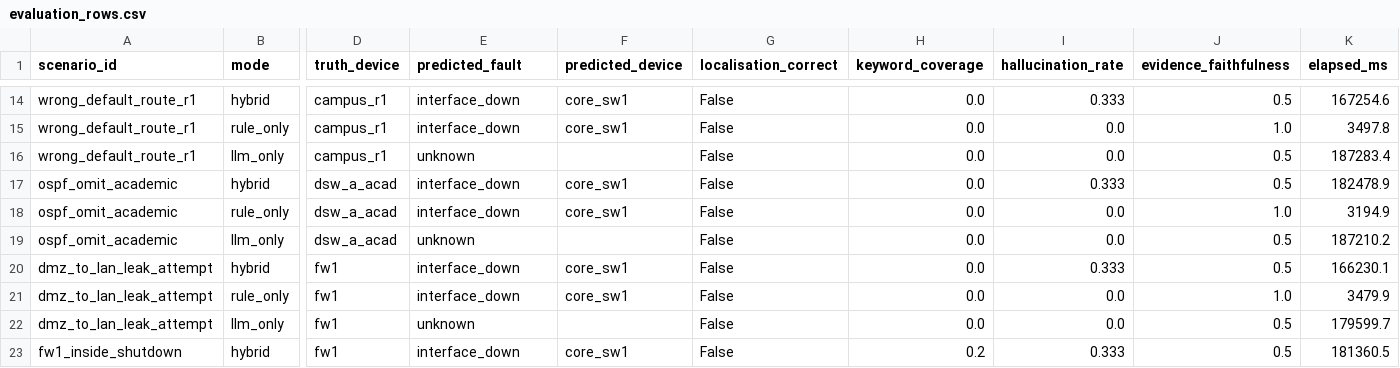
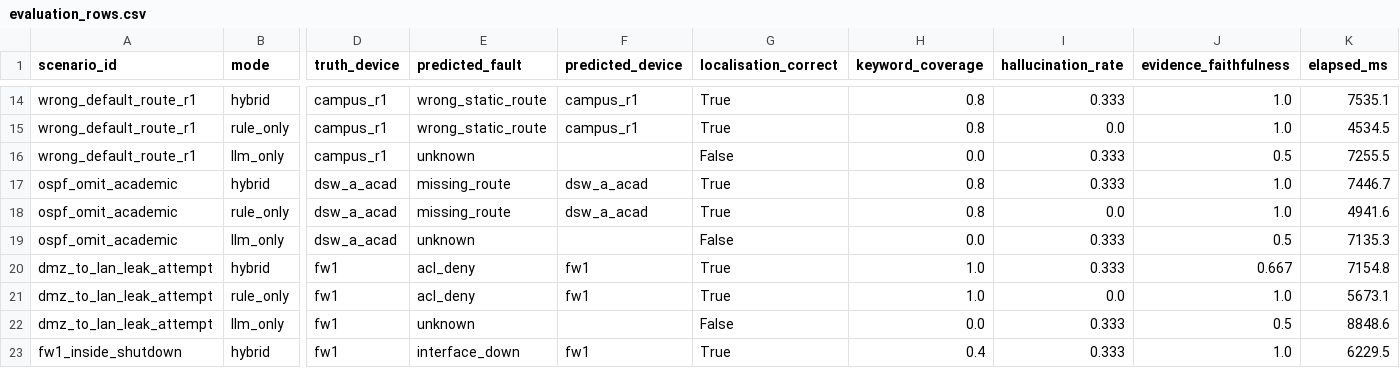
Before and after one commit to derekzyl/Campus-RCA-Rule-Based-LLM-Framework---Batfish, a CSV file: results/gui_eval/evaluation_rows.csv, drawn as a sheet; only a part is shown, gaps mark what is left out; the diff covers the shown part only; the diff names each change by its address in the sheet, - before the commit and + after, or states it on an @@ line.

```diff
--- a/results/gui_eval/evaluation_rows.csv
+++ b/results/gui_eval/evaluation_rows.csv
-E14:E15 (predicted_fault): interface_down
+E14:E15 (predicted_fault): wrong_static_route
-F14:F15 (predicted_device): core_sw1
+F14:F15 (predicted_device): campus_r1
-G14:G15 (localisation_correct): False
+G14:G15 (localisation_correct): True
-H14:H15 (keyword_coverage): 0.0
+H14:H15 (keyword_coverage): 0.8
-J14 (evidence_faithfulness): 0.5
+J14 (evidence_faithfulness): 1.0
-K14 (elapsed_ms): 167254.6
+K14 (elapsed_ms): 7535.1
-K15 (elapsed_ms): 3497.8
+K15 (elapsed_ms): 4534.5
-I16 (hallucination_rate): 0.0
+I16 (hallucination_rate): 0.333
-K16 (elapsed_ms): 187283.4
+K16 (elapsed_ms): 7255.5
-E17:E18 (predicted_fault): interface_down
+E17:E18 (predicted_fault): missing_route
-F17:F18 (predicted_device): core_sw1
+F17:F18 (predicted_device): dsw_a_acad
-G17:G18 (localisation_correct): False
+G17:G18 (localisation_correct): True
-H17:H18 (keyword_coverage): 0.0
+H17:H18 (keyword_coverage): 0.8
-J17 (evidence_faithfulness): 0.5
+J17 (evidence_faithfulness): 1.0
-K17 (elapsed_ms): 182478.9
+K17 (elapsed_ms): 7446.7
-K18 (elapsed_ms): 3194.9
+K18 (elapsed_ms): 4941.6
-I19 (hallucination_rate): 0.0
+I19 (hallucination_rate): 0.333
-K19 (elapsed_ms): 187210.2
+K19 (elapsed_ms): 7135.3
-E20:E21 (predicted_fault): interface_down
+E20:E21 (predicted_fault): acl_deny
-F20:F21 (predicted_device): core_sw1
+F20:F21 (predicted_device): fw1
-G20:G21 (localisation_correct): False
+G20:G21 (localisation_correct): True
-H20:H21 (keyword_coverage): 0.0
+H20:H21 (keyword_coverage): 1.0
-J20 (evidence_faithfulness): 0.5
+J20 (evidence_faithfulness): 0.667
-K20 (elapsed_ms): 166230.1
+K20 (elapsed_ms): 7154.8
-K21 (elapsed_ms): 3479.9
+K21 (elapsed_ms): 5673.1
-I22 (hallucination_rate): 0.0
+I22 (hallucination_rate): 0.333
-K22 (elapsed_ms): 179599.7
+K22 (elapsed_ms): 8848.6
-F23 (predicted_device): core_sw1
+F23 (predicted_device): fw1
-G23 (localisation_correct): False
+G23 (localisation_correct): True
-H23 (keyword_coverage): 0.2
+H23 (keyword_coverage): 0.4
-J23 (evidence_faithfulness): 0.5
+J23 (evidence_faithfulness): 1.0
-K23 (elapsed_ms): 181360.5
+K23 (elapsed_ms): 6229.5
```
Also changed, not shown: 69 edited cells elsewhere in this file, results/gui_eval/evaluation_summary.csv, 27 other files.
